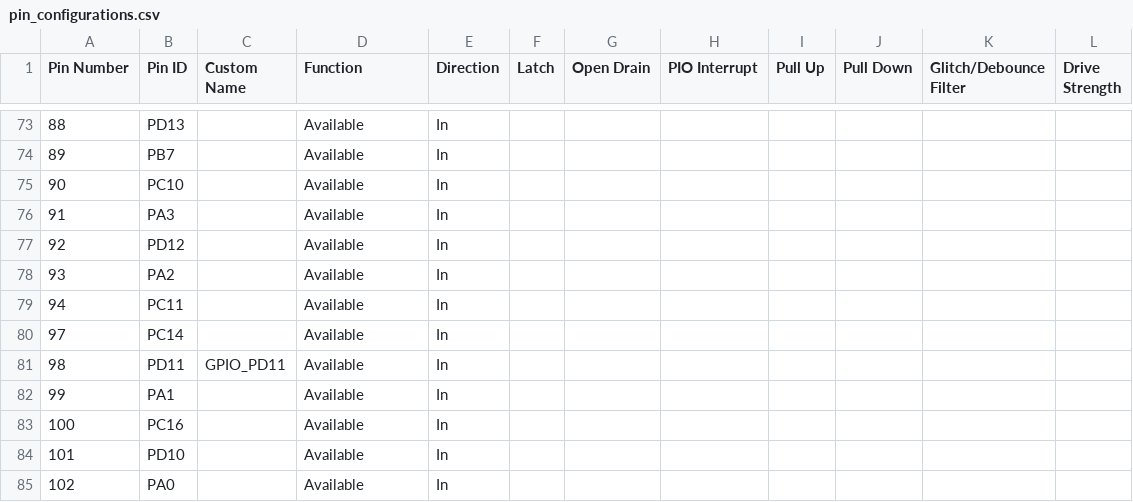
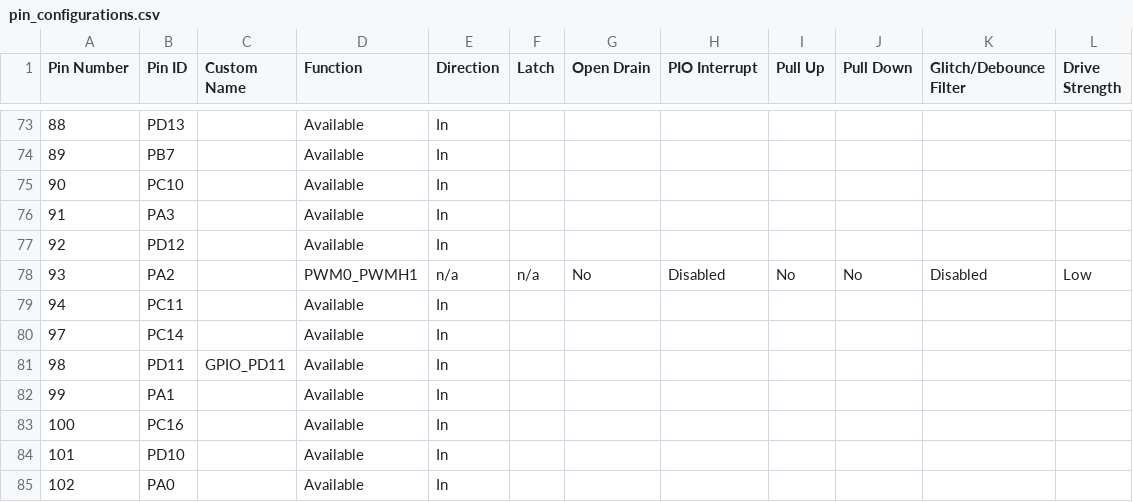
Before and after one commit to OxfordUniRacing/gc_vcu_firmware_mplab, a CSV file: src/config/sam_e70_xult/pin_configurations.csv, drawn as a sheet; only a part is shown, gaps mark what is left out.

Commit message:
Added PWM on PA2 to drive speakers and implemented RTD sound logic
Sound is configured to play for 1.5s each time the RTD switch is flicked on while the TS is active.

```diff
--- a/src/config/sam_e70_xult/pin_configurations.csv
+++ b/src/config/sam_e70_xult/pin_configurations.csv
@@ -77,3 +77,3 @@
 92,PD12,,Available,In,,,,,,,
-93,PA2,,Available,In,,,,,,,
+93,PA2,,PWM0_PWMH1,n/a,n/a,No,Disabled,No,No,Disabled,Low
 94,PC11,,Available,In,,,,,,,
```
Also changed, not shown: 13 other files.
